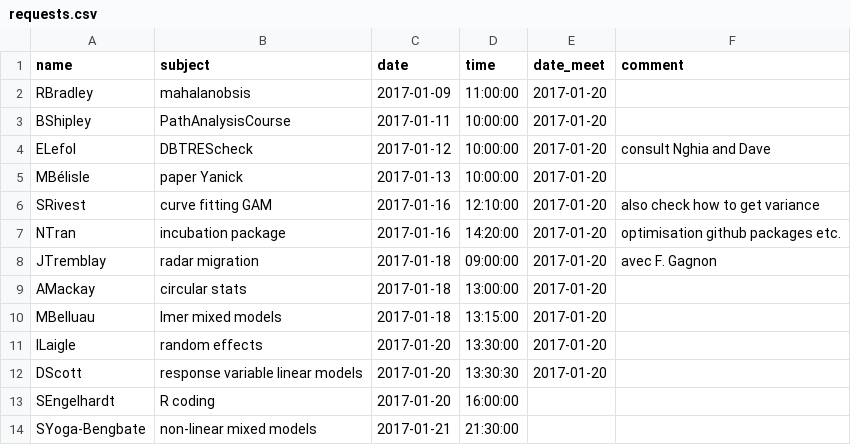
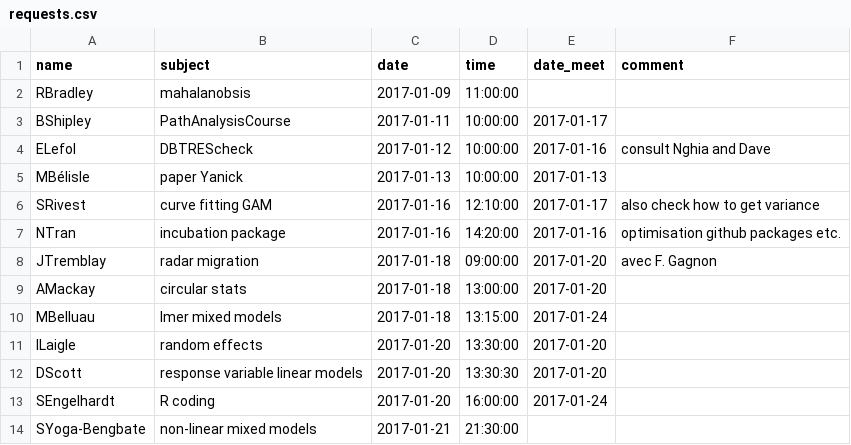
Before and after one commit to frousseu/timebudget, a CSV file: requests.csv, drawn as a sheet.

Commit message:
MBelluau

```diff
--- a/requests.csv
+++ b/requests.csv
@@ -1,14 +1,14 @@
 name,subject,date,time,date_meet,comment
-RBradley,mahalanobsis,2017-01-09,11:00:00,2017-01-20,
-BShipley,PathAnalysisCourse,2017-01-11,10:00:00,2017-01-20,
-ELefol,DBTREScheck,2017-01-12,10:00:00,2017-01-20,consult Nghia and Dave
-MBélisle,paper Yanick,2017-01-13,10:00:00,2017-01-20,
-SRivest,curve fitting GAM,2017-01-16,12:10:00,2017-01-20,also check how to get variance
-NTran,incubation package,2017-01-16,14:20:00,2017-01-20,optimisation github packages etc.
+RBradley,mahalanobsis,2017-01-09,11:00:00,,
+BShipley,PathAnalysisCourse,2017-01-11,10:00:00,2017-01-17,
+ELefol,DBTREScheck,2017-01-12,10:00:00,2017-01-16,consult Nghia and Dave
+MBélisle,paper Yanick,2017-01-13,10:00:00,2017-01-13,
+SRivest,curve fitting GAM,2017-01-16,12:10:00,2017-01-17,also check how to get variance
+NTran,incubation package,2017-01-16,14:20:00,2017-01-16,optimisation github packages etc.
 JTremblay,radar migration,2017-01-18,09:00:00,2017-01-20,avec F. Gagnon
 AMackay,circular stats,2017-01-18,13:00:00,2017-01-20,
-MBelluau,lmer mixed models,2017-01-18,13:15:00,2017-01-20,
+MBelluau,lmer mixed models,2017-01-18,13:15:00,2017-01-24,
 ILaigle,random effects,2017-01-20,13:30:00,2017-01-20,
 DScott,response variable linear models,2017-01-20,13:30:30,2017-01-20,
-SEngelhardt,R coding,2017-01-20,16:00:00,,
+SEngelhardt,R coding,2017-01-20,16:00:00,2017-01-24,
 SYoga-Bengbate,non-linear mixed models,2017-01-21,21:30:00,,
```
